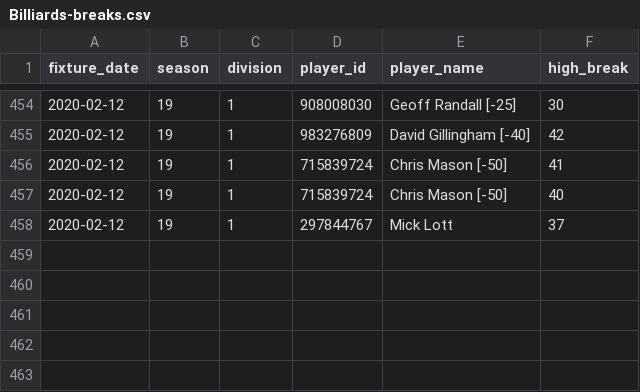
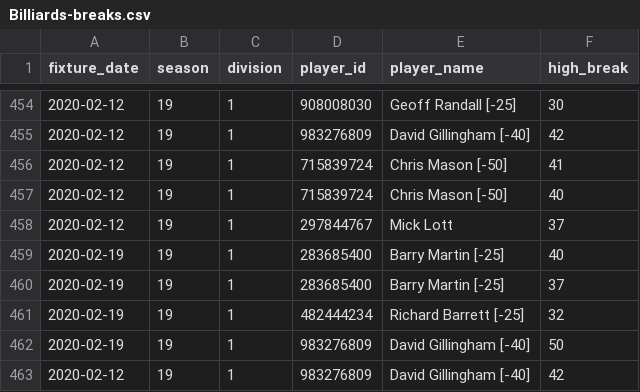
Before and after one commit to sheepworrier/bhdbsl, a CSV file: Billiards-breaks.csv, drawn as a sheet; only a part is shown, gaps mark what is left out; the diff names each change by its address in the sheet, - before the commit and + after, or states it on an @@ line.

```diff
--- a/Billiards-breaks.csv
+++ b/Billiards-breaks.csv
+row 459: 2020-02-19 | 19 | 1 | 283685400 | Barry Martin [-25] | 40
+row 460: 2020-02-19 | 19 | 1 | 283685400 | Barry Martin [-25] | 37
+row 461: 2020-02-19 | 19 | 1 | 482444234 | Richard Barrett [-25] | 32
+row 462: 2020-02-19 | 19 | 1 | 983276809 | David Gillingham [-40] | 50
+row 463: 2020-02-12 | 19 | 1 | 983276809 | David Gillingham [-40] | 42
```
Also changed, not shown: Billiards-frame-scores.csv, Billiards-match-scores.csv.
